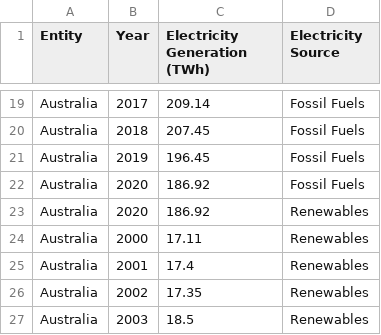
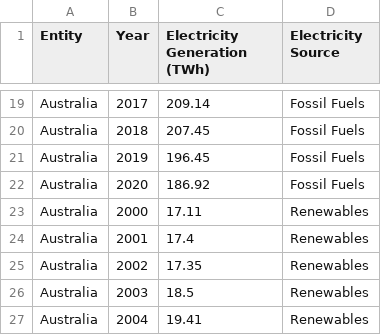
Before and after one commit to BeianAnnieMao31494153/FIT3179, a CSV file: data/australia_electricity_source.csv, drawn as a sheet; only a part is shown, gaps mark what is left out; the shorter side is filled out with more unchanged rows; the diff names each change by its address in the sheet, - before the commit and + after, or states it on an @@ line.

Commit message:
fixed data issue

```diff
--- a/data/australia_electricity_source.csv
+++ b/data/australia_electricity_source.csv
-row 23: Australia | 2020 | 186.92 | Renewables
```
